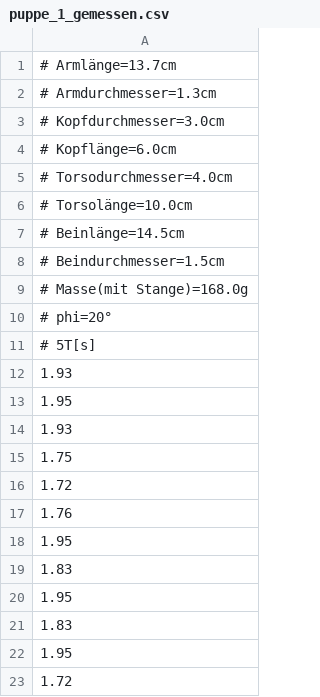
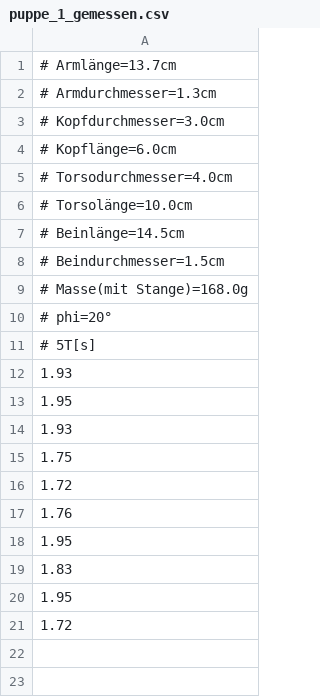
Before and after one commit to NicoJG/Anfaengerpraktikum, a CSV file: V101/data/puppe_1_gemessen.csv, drawn as a sheet.

Commit message:
V101 Data korrigiert

```diff
--- a/V101/data/puppe_1_gemessen.csv
+++ b/V101/data/puppe_1_gemessen.csv
@@ -20,4 +20,2 @@
 1.95
-1.83
-1.95
 1.72
```
Also changed, not shown: 1 other file.
